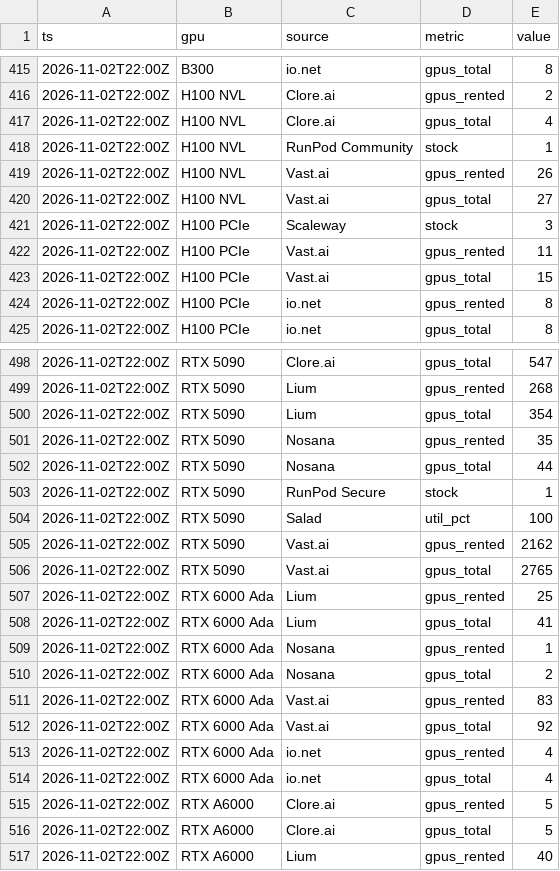
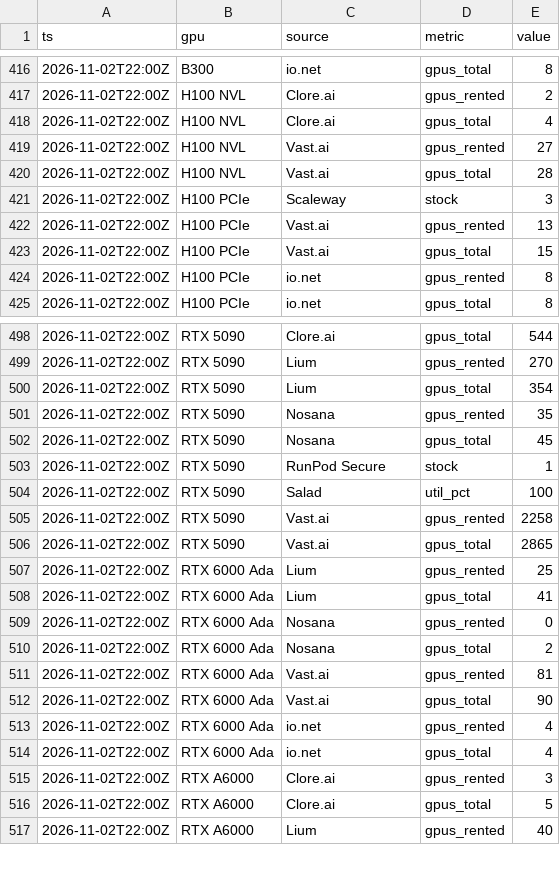
Before and after one commit to MaxVoltage52/gpu-price-tracker, a CSV file: data/demand/2026/11/02.csv, drawn as a sheet; only a part is shown, gaps mark what is left out; the diff covers the shown part only.

```diff
--- a/data/demand/2026/11/02.csv
+++ b/data/demand/2026/11/02.csv
@@ -417,7 +418,6 @@ ts,gpu,source,metric,value
 2026-11-02T22:00Z,H100 NVL,Clore.ai,gpus_total,4
-2026-11-02T22:00Z,H100 NVL,RunPod Community,stock,1
-2026-11-02T22:00Z,H100 NVL,Vast.ai,gpus_rented,26
-2026-11-02T22:00Z,H100 NVL,Vast.ai,gpus_total,27
+2026-11-02T22:00Z,H100 NVL,Vast.ai,gpus_rented,27
+2026-11-02T22:00Z,H100 NVL,Vast.ai,gpus_total,28
 2026-11-02T22:00Z,H100 PCIe,Scaleway,stock,3
-2026-11-02T22:00Z,H100 PCIe,Vast.ai,gpus_rented,11
+2026-11-02T22:00Z,H100 PCIe,Vast.ai,gpus_rented,13
 2026-11-02T22:00Z,H100 PCIe,Vast.ai,gpus_total,15
@@ -498,19 +498,19 @@ ts,gpu,source,metric,value
-2026-11-02T22:00Z,RTX 5090,Clore.ai,gpus_total,547
-2026-11-02T22:00Z,RTX 5090,Lium,gpus_rented,268
+2026-11-02T22:00Z,RTX 5090,Clore.ai,gpus_total,544
+2026-11-02T22:00Z,RTX 5090,Lium,gpus_rented,270
 2026-11-02T22:00Z,RTX 5090,Lium,gpus_total,354
 2026-11-02T22:00Z,RTX 5090,Nosana,gpus_rented,35
-2026-11-02T22:00Z,RTX 5090,Nosana,gpus_total,44
+2026-11-02T22:00Z,RTX 5090,Nosana,gpus_total,45
 2026-11-02T22:00Z,RTX 5090,RunPod Secure,stock,1
 2026-11-02T22:00Z,RTX 5090,Salad,util_pct,100
-2026-11-02T22:00Z,RTX 5090,Vast.ai,gpus_rented,2162
-2026-11-02T22:00Z,RTX 5090,Vast.ai,gpus_total,2765
+2026-11-02T22:00Z,RTX 5090,Vast.ai,gpus_rented,2258
+2026-11-02T22:00Z,RTX 5090,Vast.ai,gpus_total,2865
 2026-11-02T22:00Z,RTX 6000 Ada,Lium,gpus_rented,25
 2026-11-02T22:00Z,RTX 6000 Ada,Lium,gpus_total,41
-2026-11-02T22:00Z,RTX 6000 Ada,Nosana,gpus_rented,1
+2026-11-02T22:00Z,RTX 6000 Ada,Nosana,gpus_rented,0
 2026-11-02T22:00Z,RTX 6000 Ada,Nosana,gpus_total,2
-2026-11-02T22:00Z,RTX 6000 Ada,Vast.ai,gpus_rented,83
-2026-11-02T22:00Z,RTX 6000 Ada,Vast.ai,gpus_total,92
+2026-11-02T22:00Z,RTX 6000 Ada,Vast.ai,gpus_rented,81
+2026-11-02T22:00Z,RTX 6000 Ada,Vast.ai,gpus_total,90
 2026-11-02T22:00Z,RTX 6000 Ada,io.net,gpus_rented,4
 2026-11-02T22:00Z,RTX 6000 Ada,io.net,gpus_total,4
-2026-11-02T22:00Z,RTX A6000,Clore.ai,gpus_rented,5
+2026-11-02T22:00Z,RTX A6000,Clore.ai,gpus_rented,3
 2026-11-02T22:00Z,RTX A6000,Clore.ai,gpus_total,5
```
Also changed, not shown: 4 added rows, 2 removed rows and 45 edited cells elsewhere in this file, data/prices/2026/11/02.csv, 1 other file.
